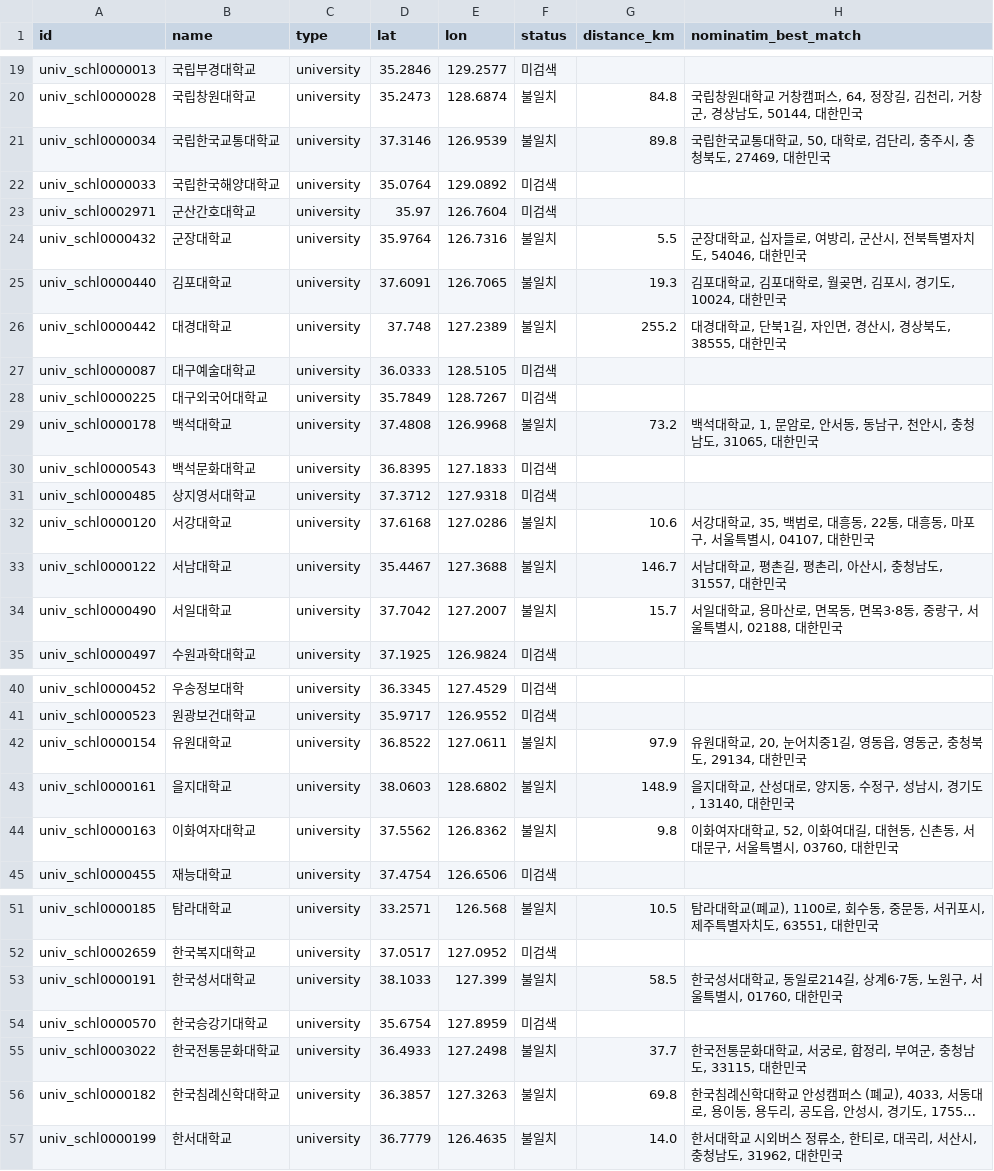
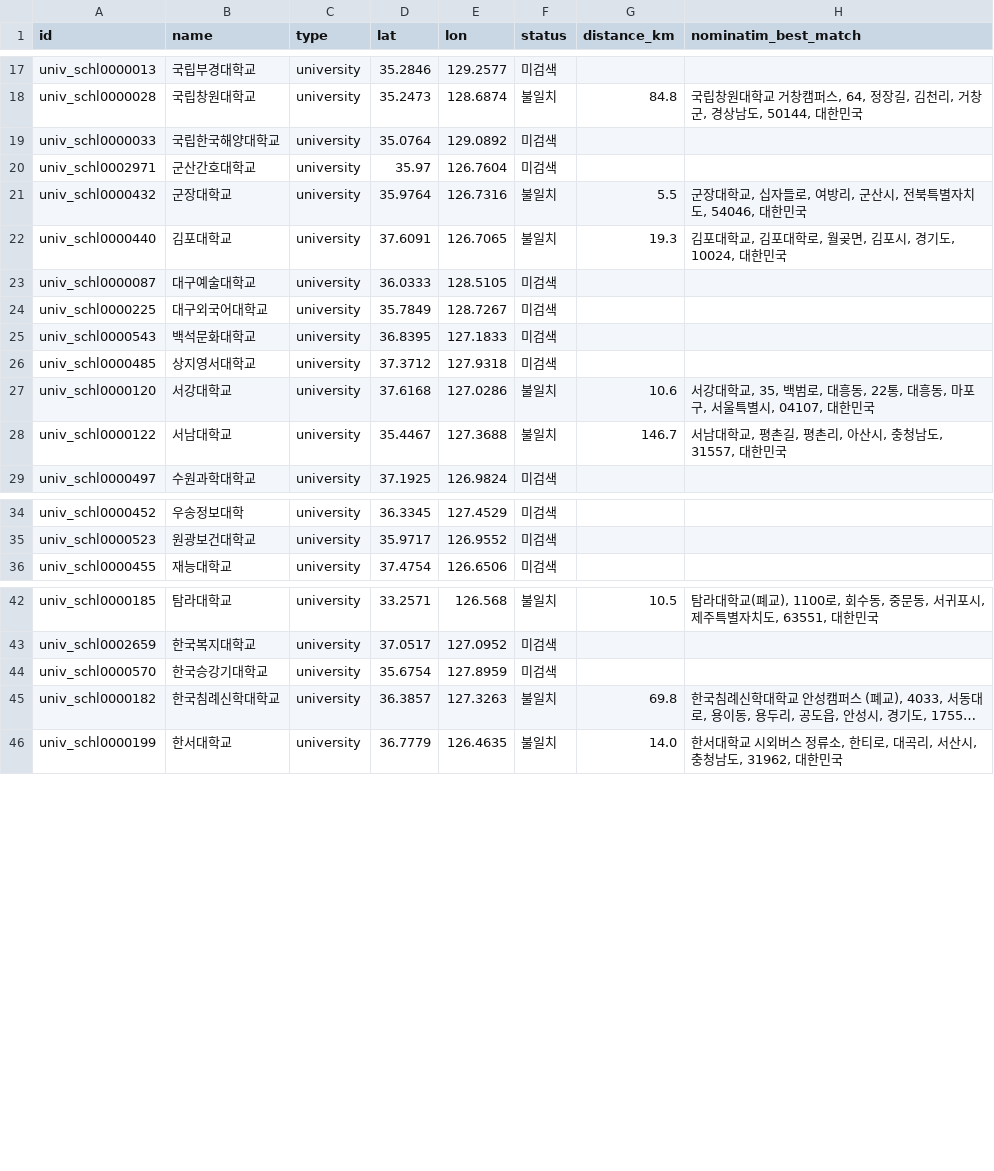
Before and after one commit to JAE-HUN-CHO/KoreaCiv, a CSV file: data/geocode_failed.csv, drawn as a sheet; only a part is shown, gaps mark what is left out; long unchanged cells end in …; removed rows and columns are numbered as before the commit, all else as after; the diff covers the shown part only; the diff names each change by its address in the sheet, - before the commit and + after, or states it on an @@ line.

```diff
--- a/data/geocode_failed.csv
+++ b/data/geocode_failed.csv
-row 21: univ_schl0000034 | 국립한국교통대학교 | university | 37.3146 | 126.9539 | 불일치 | 89.8 | 국립한국교통대학교, 50, 대학로, 검단리, 충주시, 충청북도, 27469, 대한민국
-row 26: univ_schl0000442 | 대경대학교 | university | 37.748 | 127.2389 | 불일치 | 255.2 | 대경대학교, 단북1길, 자인면, 경산시, 경상북도, 38555, 대한민국
-row 29: univ_schl0000178 | 백석대학교 | university | 37.4808 | 126.9968 | 불일치 | 73.2 | 백석대학교, 1, 문암로, 안서동, 동남구, 천안시, 충청남도, 31065, 대한민국
-row 34: univ_schl0000490 | 서일대학교 | university | 37.7042 | 127.2007 | 불일치 | 15.7 | 서일대학교, 용마산로, 면목동, 면목3·8동, 중랑구, 서울특별시, 02188, 대한민국
-row 42: univ_schl0000154 | 유원대학교 | university | 36.8522 | 127.0611 | 불일치 | 97.9 | 유원대학교, 20, 눈어치중1길, 영동읍, 영동군, 충청북도, 29134, 대한민국
-row 43: univ_schl0000161 | 을지대학교 | university | 38.0603 | 128.6802 | 불일치 | 148.9 | 을지대학교, 산성대로, 양지동, 수정구, 성남시, 경기도, 13140, 대한민국
-row 44: univ_schl0000163 | 이화여자대학교 | university | 37.5562 | 126.8362 | 불일치 | 9.8 | 이화여자대학교, 52, 이화여대길, 대현동, 신촌동, 서대문구, 서울특별시, 03760, 대한민국
-row 53: univ_schl0000191 | 한국성서대학교 | university | 38.1033 | 127.399 | 불일치 | 58.5 | 한국성서대학교, 동일로214길, 상계6·7동, 노원구, 서울특별시, 01760, 대한민국
-row 55: univ_schl0003022 | 한국전통문화대학교 | university | 36.4933 | 127.2498 | 불일치 | 37.7 | 한국전통문화대학교, 서궁로, 합정리, 부여군, 충청남도, 33115, 대한민국
```
Also changed, not shown: 1 added row, 2 removed rows and 3 edited cells elsewhere in this file, data/geocode_failed_combined.csv, data/geocode_failed_vworld.csv, 8 other files.
